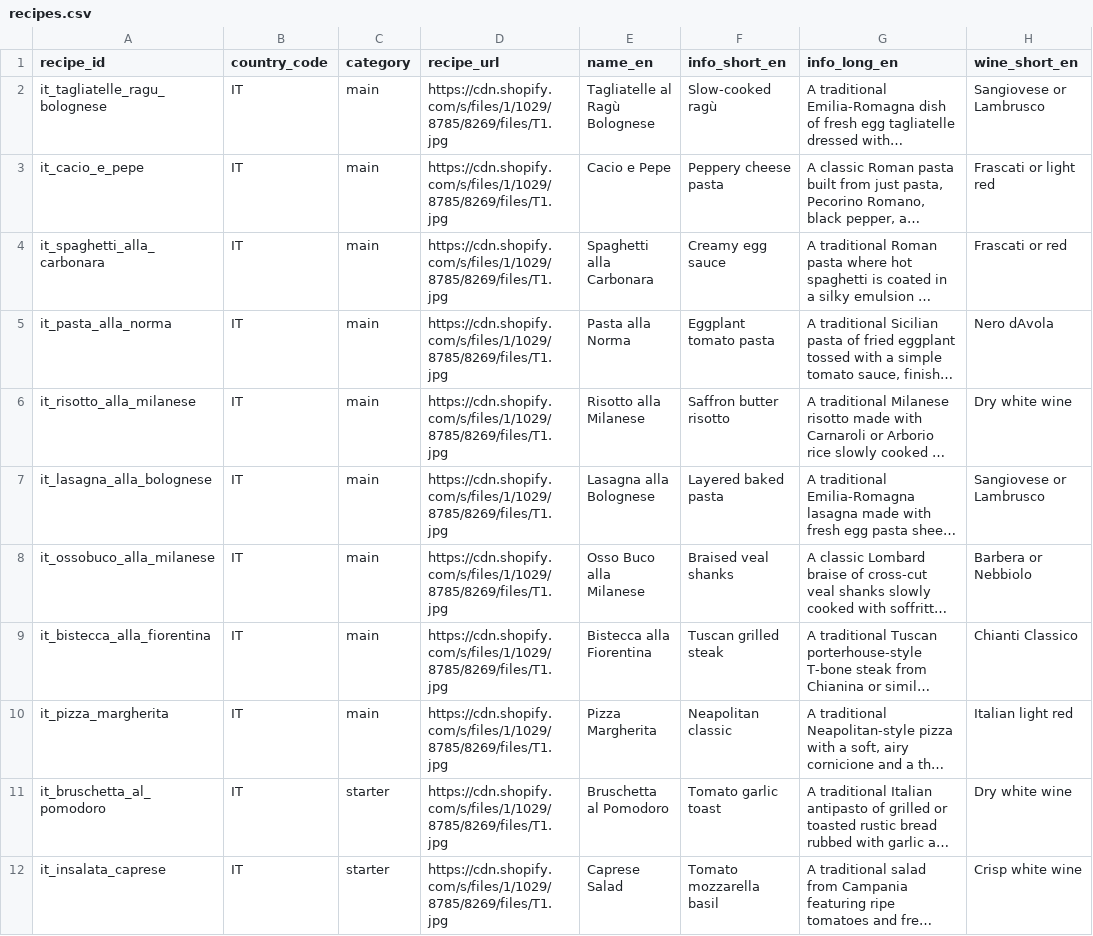
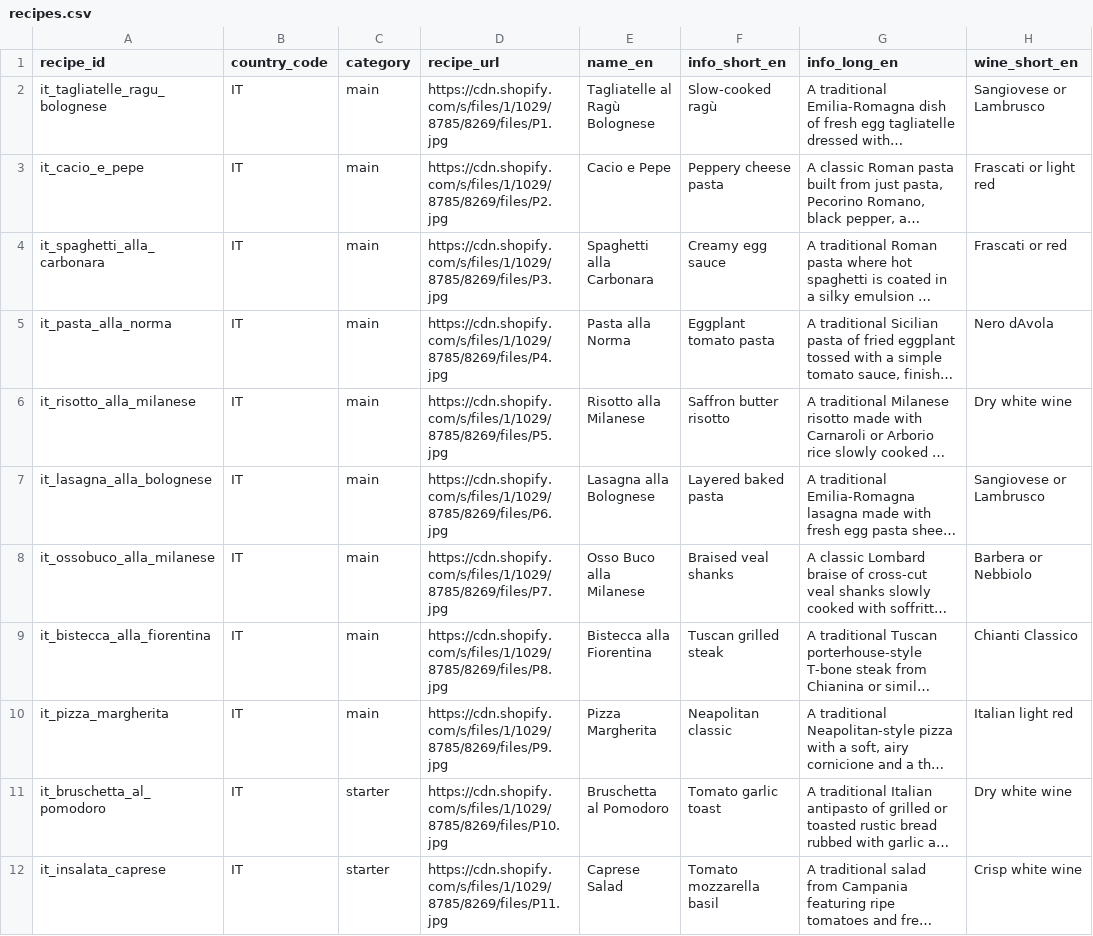
Before and after one commit to somersjens/Traditional-Chef, a CSV file: recipe_import/recipes.csv, drawn as a sheet; only a part is shown; long unchanged cells end in …; the diff covers the shown part only; the diff names each change by its address in the sheet, - before the commit and + after, or states it on an @@ line.

```diff
--- a/recipe_import/recipes.csv
+++ b/recipe_import/recipes.csv
-D2 (recipe_url): https://cdn.shopify.com/s/files/1/1029/8785/8269/files/T1.jpg
+D2 (recipe_url): https://cdn.shopify.com/s/files/1/1029/8785/8269/files/P1.jpg
-D3 (recipe_url): https://cdn.shopify.com/s/files/1/1029/8785/8269/files/T1.jpg
+D3 (recipe_url): https://cdn.shopify.com/s/files/1/1029/8785/8269/files/P2.jpg
-D4 (recipe_url): https://cdn.shopify.com/s/files/1/1029/8785/8269/files/T1.jpg
+D4 (recipe_url): https://cdn.shopify.com/s/files/1/1029/8785/8269/files/P3.jpg
-D5 (recipe_url): https://cdn.shopify.com/s/files/1/1029/8785/8269/files/T1.jpg
+D5 (recipe_url): https://cdn.shopify.com/s/files/1/1029/8785/8269/files/P4.jpg
-D6 (recipe_url): https://cdn.shopify.com/s/files/1/1029/8785/8269/files/T1.jpg
+D6 (recipe_url): https://cdn.shopify.com/s/files/1/1029/8785/8269/files/P5.jpg
-D7 (recipe_url): https://cdn.shopify.com/s/files/1/1029/8785/8269/files/T1.jpg
+D7 (recipe_url): https://cdn.shopify.com/s/files/1/1029/8785/8269/files/P6.jpg
-D8 (recipe_url): https://cdn.shopify.com/s/files/1/1029/8785/8269/files/T1.jpg
+D8 (recipe_url): https://cdn.shopify.com/s/files/1/1029/8785/8269/files/P7.jpg
-D9 (recipe_url): https://cdn.shopify.com/s/files/1/1029/8785/8269/files/T1.jpg
+D9 (recipe_url): https://cdn.shopify.com/s/files/1/1029/8785/8269/files/P8.jpg
-D10 (recipe_url): https://cdn.shopify.com/s/files/1/1029/8785/8269/files/T1.jpg
+D10 (recipe_url): https://cdn.shopify.com/s/files/1/1029/8785/8269/files/P9.jpg
-D11 (recipe_url): https://cdn.shopify.com/s/files/1/1029/8785/8269/files/T1.jpg
+D11 (recipe_url): https://cdn.shopify.com/s/files/1/1029/8785/8269/files/P10.jpg
-D12 (recipe_url): https://cdn.shopify.com/s/files/1/1029/8785/8269/files/T1.jpg
+D12 (recipe_url): https://cdn.shopify.com/s/files/1/1029/8785/8269/files/P11.jpg
```
Also changed, not shown: 11 edited cells elsewhere in this file, recipe_import/groceries.csv.
